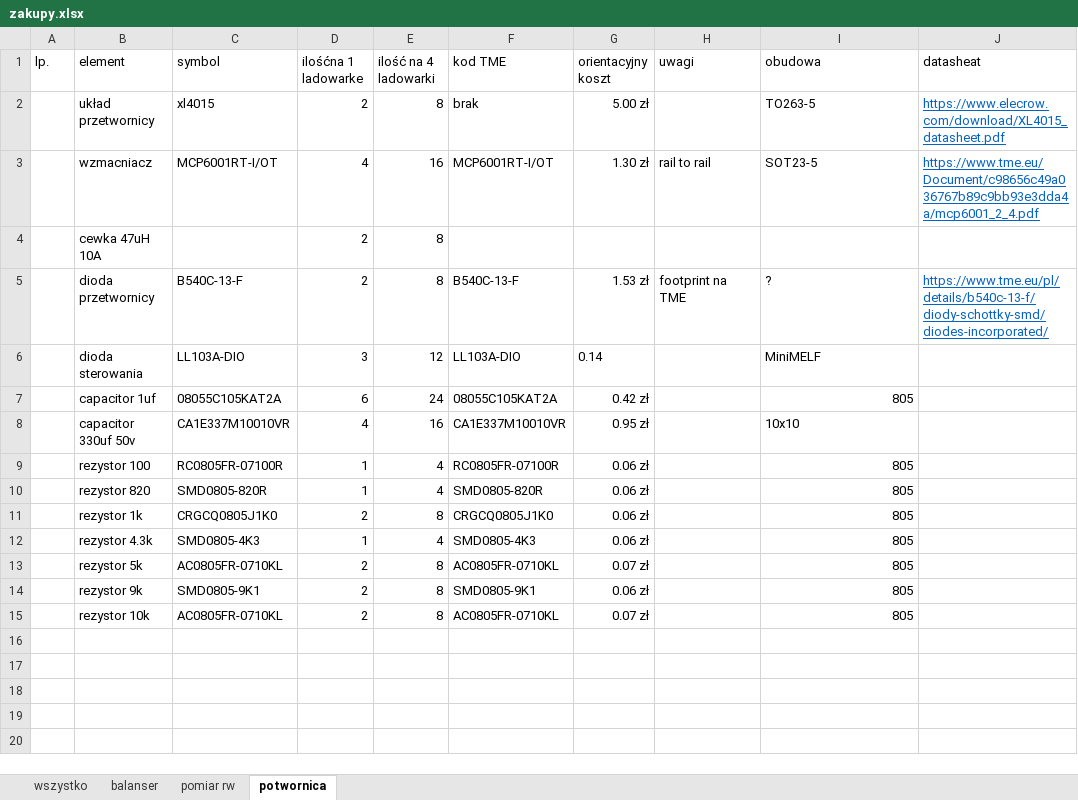
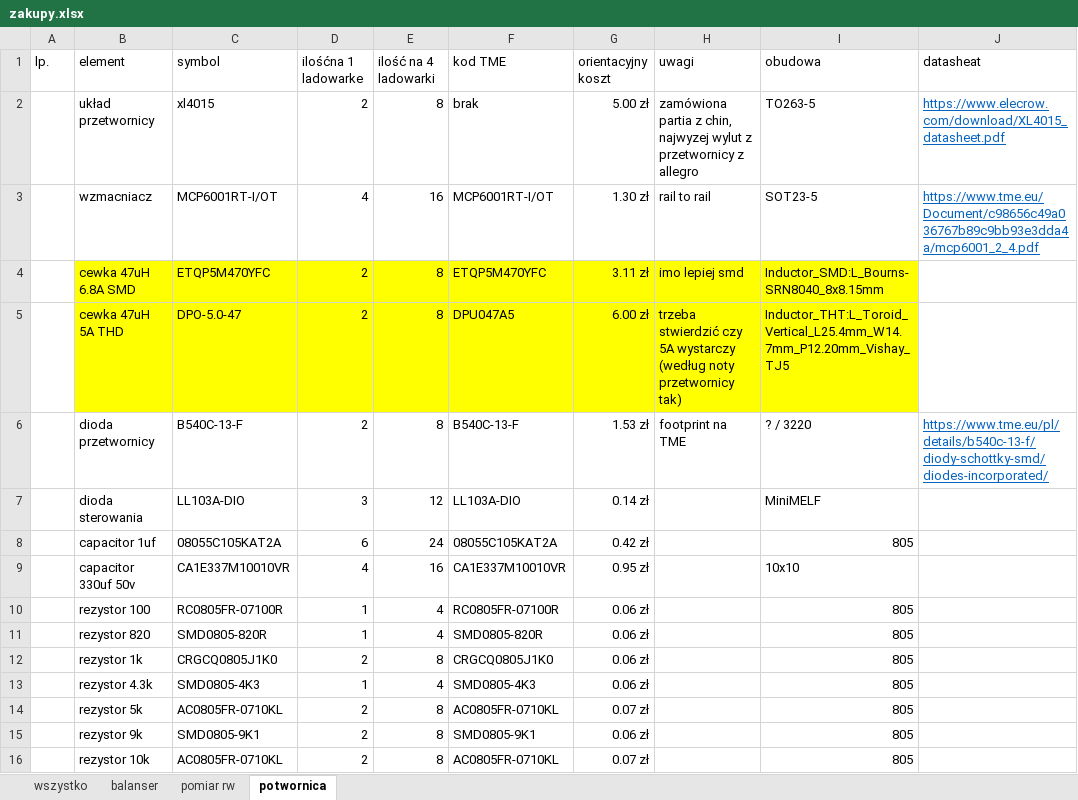
Before and after one commit to FridayUser/Universal_charger, an Excel workbook: zakupy.xlsx, sheet potwornica, drawn as a sheet; values as stored, in another font and other column widths than the file's, no borders; removed rows and columns are numbered as before the commit, all else as after; the diff names each change by its address in the sheet, - before the commit and + after, or states it on an @@ line.

```diff
--- a/zakupy.xlsx (sheet potwornica)
+++ b/zakupy.xlsx (sheet potwornica)
-H2 (uwagi): (empty)
+H2 (uwagi): zamówiona partia z chin, najwyzej wylut z przetwornicy z allegro
-row 4:  | cewka 47uH 10A |  | 2 | 8
+row 4:  | cewka 47uH 6.8A SMD | ETQP5M470YFC | 2 | 8 | ETQP5M470YFC | 3.11 zł | imo lepiej smd | Inductor_SMD:L_Bourns-SRN8040_8x8.15mm
+row 5:  | cewka 47uH 5A THD | DPO-5.0-47 | 2 | 8 | DPU047A5 | 6.00 zł | trzeba stwierdzić czy 5A wystarczy (według noty przetwornicy tak) | Inductor_THT:L_Toroid_Vertical_L25.4mm_W14.7mm_P12.20mm_Vishay_TJ5
-I6 (obudowa): ?
+I6 (obudowa): ? / 3220
-G7 (orientacyjny koszt): 0.14
+G7 (orientacyjny koszt): 0.14 zł
```
Also changed, not shown: formulas that keep their value, 3 other files.
